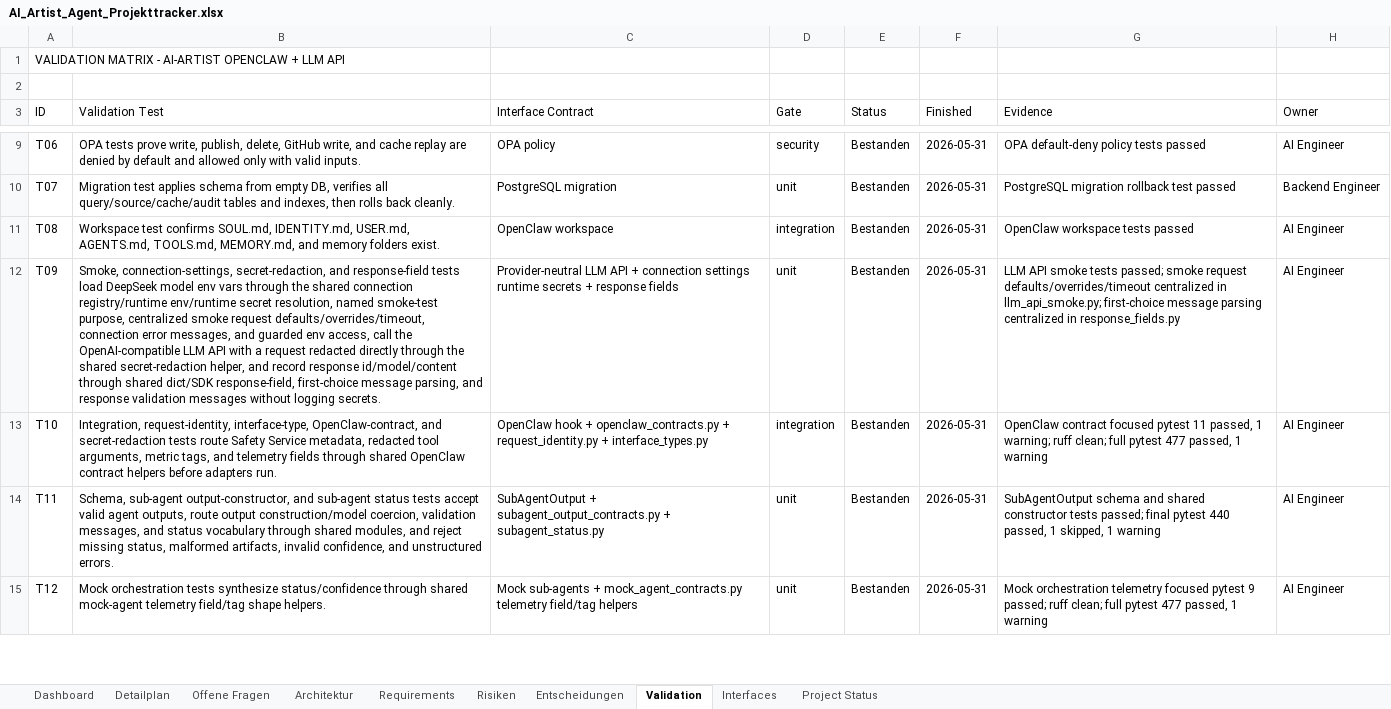
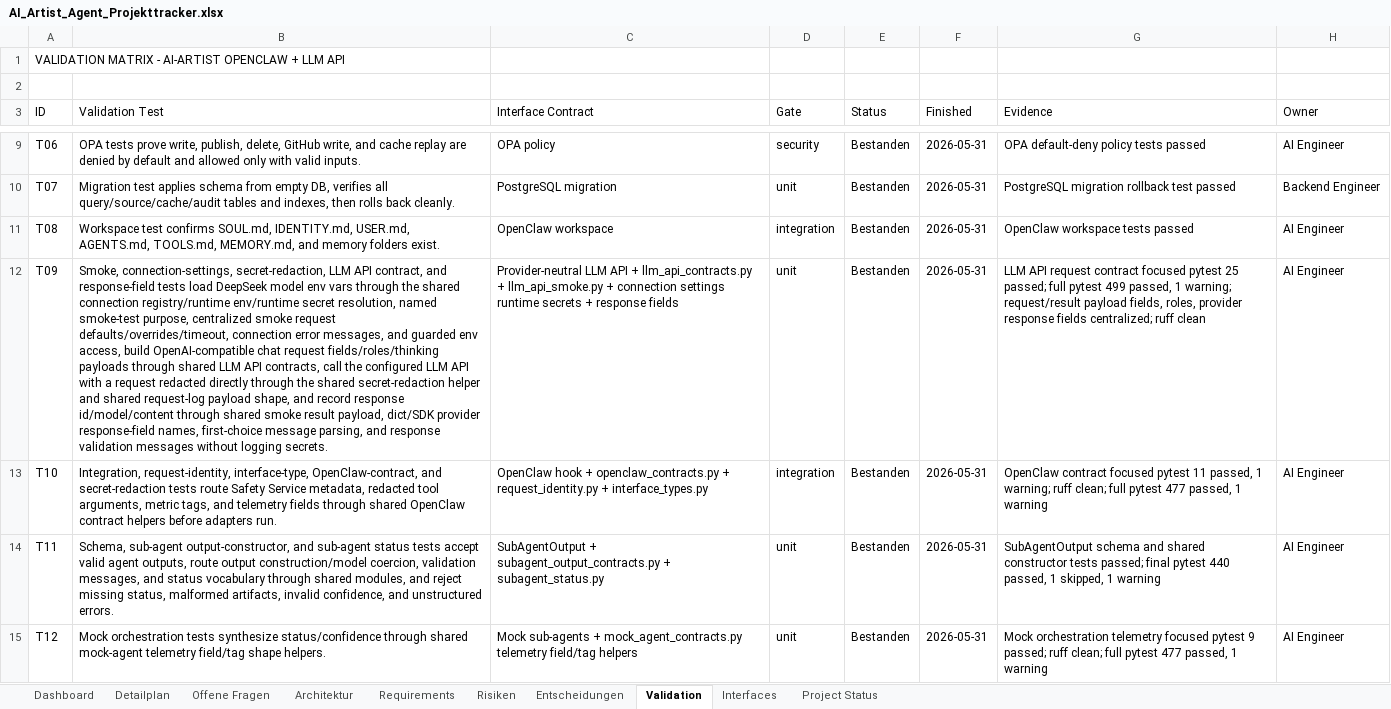
Before and after one commit to artprof964/AI-Artist, an Excel workbook: AI_Artist_Agent_Projekttracker.xlsx, sheet Validation, drawn as a sheet; only a part is shown, gaps mark what is left out; values as stored, in another font and other column widths than the file's, no borders; the diff covers the shown part only; the diff names each change by its address in the sheet, - before the commit and + after, or states it on an @@ line.

```diff
--- a/AI_Artist_Agent_Projekttracker.xlsx (sheet Validation)
+++ b/AI_Artist_Agent_Projekttracker.xlsx (sheet Validation)
-B12 (Validation Test): …connection-settings, secret-redaction, and response-field tests load DeepSeek model env vars through the shared connection registry/runtime env/runtime secret resolution, named smoke-test purpose, centralized smoke request defaults/overrides/timeout, connection error messages, and guarded env access, call the OpenAI-compatible LLM API with a request redacted directly through the shared secret-redaction helper, and record response id/model/content through shared dict/SDK response-field, first-choice message…
+B12 (Validation Test): …connection-settings, secret-redaction, LLM API contract, and response-field tests load DeepSeek model env vars through the shared connection registry/runtime env/runtime secret resolution, named smoke-test purpose, centralized smoke request defaults/overrides/timeout, connection error messages, and guarded env access, build OpenAI-compatible chat request fields/roles/thinking payloads through shared LLM API contracts, call the configured LLM API with a request redacted directly through the shared secret-redaction helper and shared request-log payload shape, and record response id/model/content through shared smoke result payload, dict/SDK provider response-field names, first-choice message…
-C12 (Interface Contract): …API + connection settings…
+C12 (Interface Contract): …API + llm_api_contracts.py + llm_api_smoke.py + connection settings…
-G12 (Evidence): LLM API smoke tests passed; smoke request defaults/overrides/timeout centralized in llm_api_smoke.py; first-choice message parsing centralized in response_fields.py
+G12 (Evidence): LLM API request contract focused pytest 25 passed; full pytest 499 passed, 1 warning; request/result payload fields, roles, provider response fields centralized; ruff clean
```
Also changed, not shown: 1 edited cell elsewhere in this sheet, sheet Detailplan, sheet Project Status, 11 other files.
